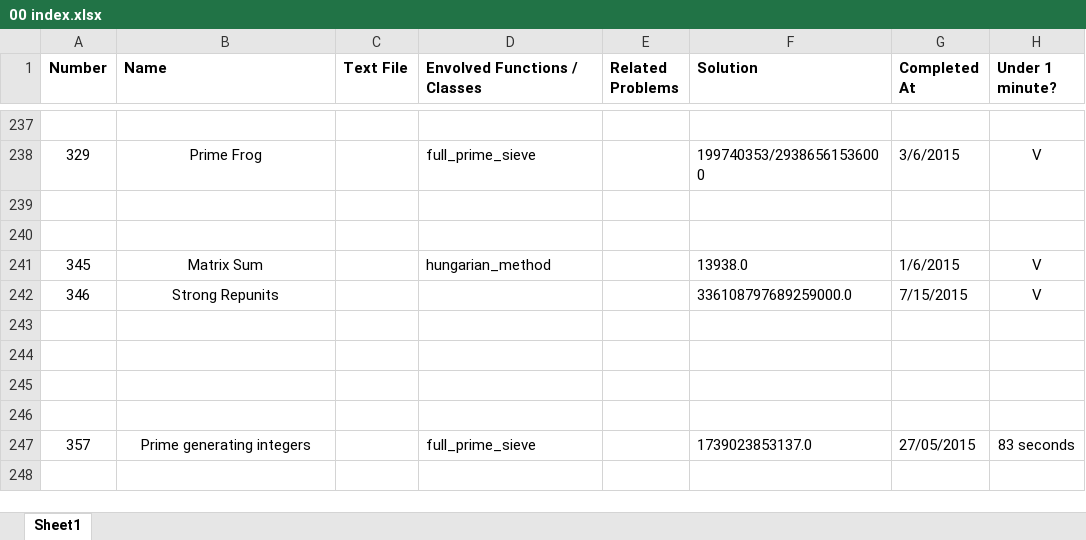
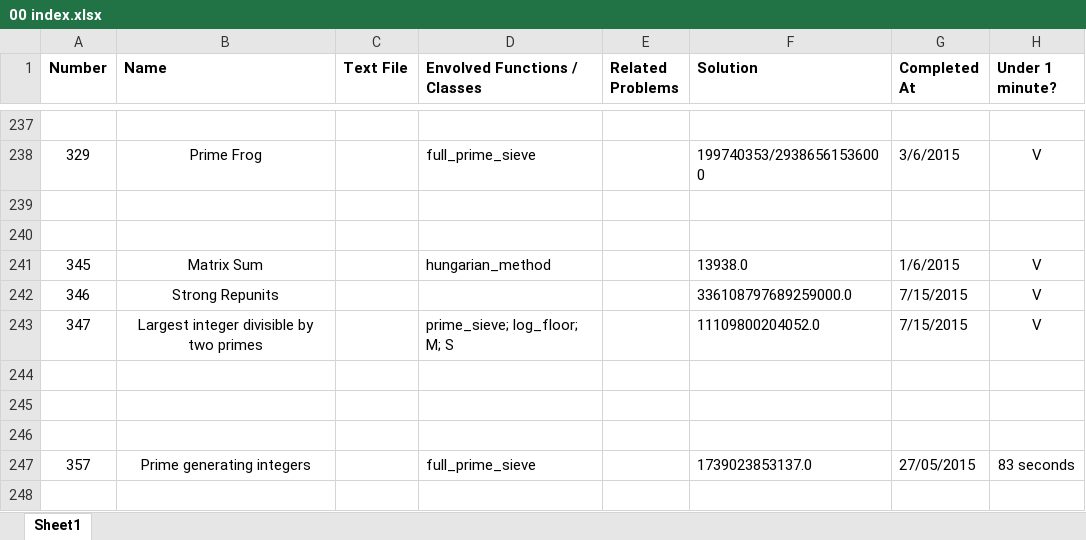
Before and after one commit to ishandutta2007/ProjectEuler-2, an Excel workbook: 00 index.xlsx, sheet Sheet1, drawn as a sheet; only a part is shown, gaps mark what is left out; values as stored, in another font and other column widths than the file's, no borders; the diff names each change by its address in the sheet, - before the commit and + after, or states it on an @@ line.

Commit message:
Add eu347
Straight-Forward method.
Add log_floor function to euler.numbers.

```diff
--- a/00 index.xlsx (sheet Sheet1)
+++ b/00 index.xlsx (sheet Sheet1)
-row 243: (empty)
+row 243: 347 | Largest integer divisible by two primes |  | prime_sieve; log_floor; M; S |  | 11109800204052.0 | 7/15/2015 | V
```
Also changed, not shown: 2 other files.
